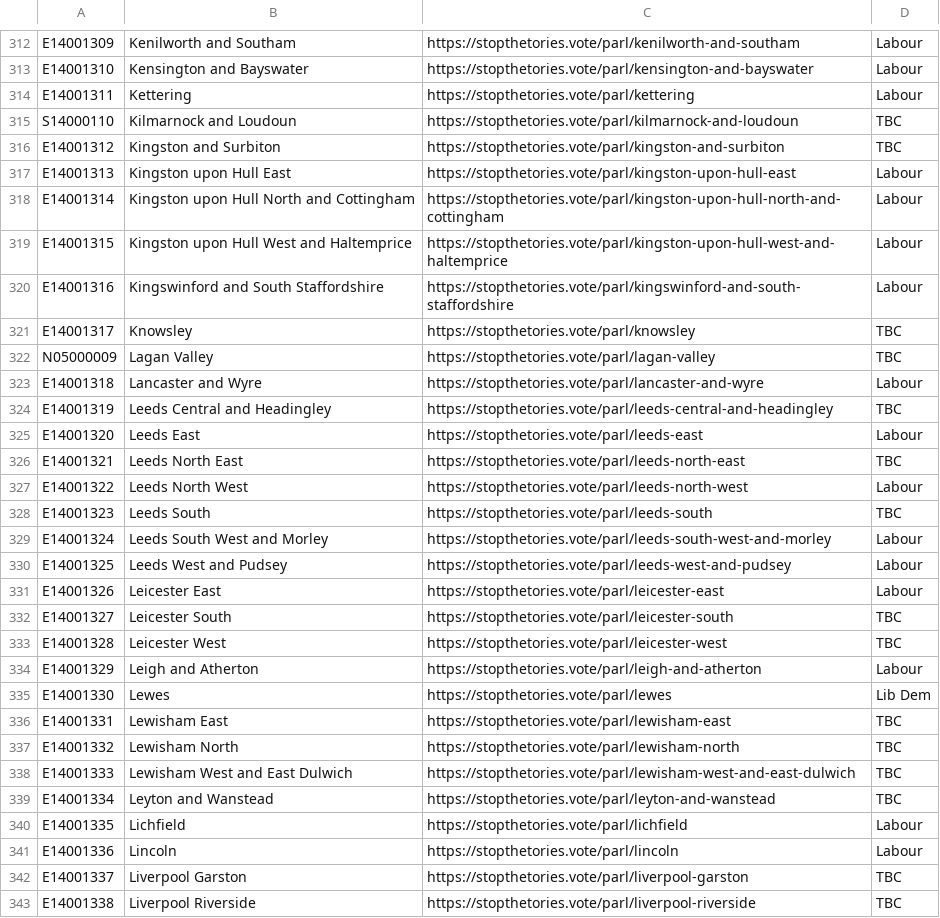
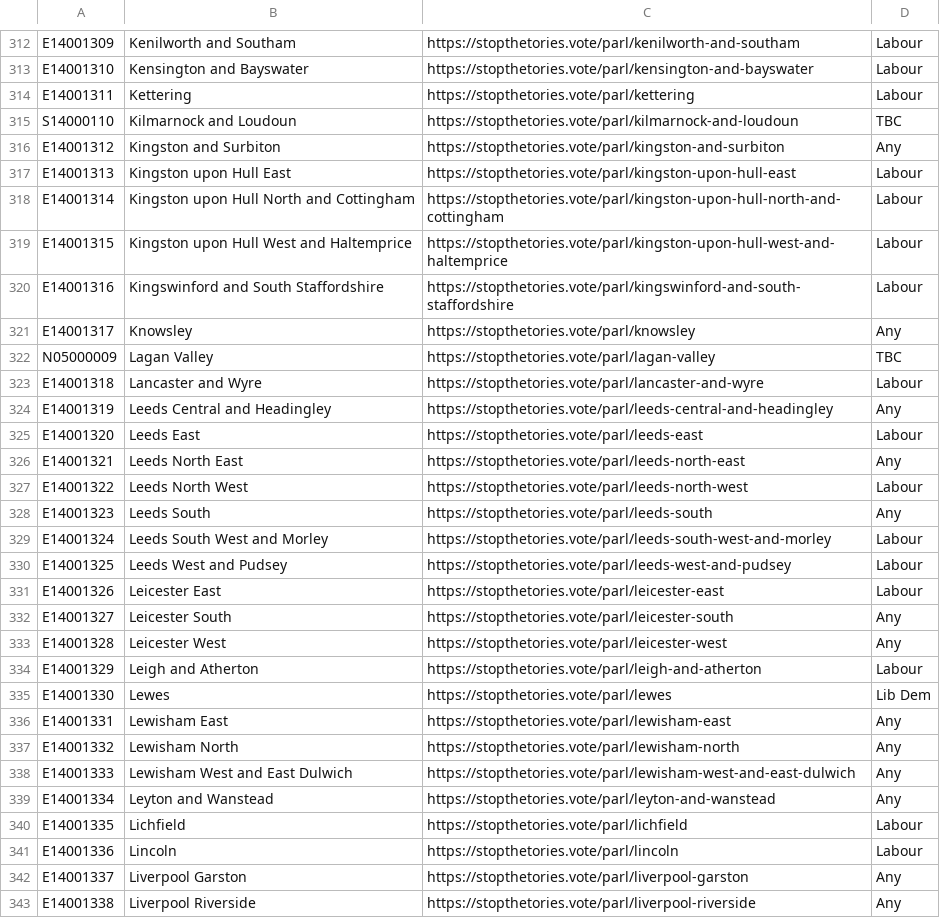
Before and after one commit to inigo/tacticalvoting-consistency-checker, a CSV file: data/stopthetories.csv, drawn as a sheet; only a part is shown, gaps mark what is left out; the diff covers the shown part only.

```diff
--- a/data/stopthetories.csv
+++ b/data/stopthetories.csv
@@ -315,3 +315,3 @@ E14001311,Kettering,https://stopthetories.vote/parl/kettering,Labour
 S14000110,Kilmarnock and Loudoun,https://stopthetories.vote/parl/kilmarnock-and-loudoun,TBC
-E14001312,Kingston and Surbiton,https://stopthetories.vote/parl/kingston-and-surbiton,TBC
+E14001312,Kingston and Surbiton,https://stopthetories.vote/parl/kingston-and-surbiton,Any
 E14001313,Kingston upon Hull East,https://stopthetories.vote/parl/kingston-upon-hull-east,Labour
@@ -320,10 +320,10 @@ E14001315,Kingston upon Hull West and Haltemprice,https://stopthetories.vote/par
 E14001316,Kingswinford and South Staffordshire,https://stopthetories.vote/parl/kingswinford-and-south-staffordshire,Labour
-E14001317,Knowsley,https://stopthetories.vote/parl/knowsley,TBC
+E14001317,Knowsley,https://stopthetories.vote/parl/knowsley,Any
 N05000009,Lagan Valley,https://stopthetories.vote/parl/lagan-valley,TBC
 E14001318,Lancaster and Wyre,https://stopthetories.vote/parl/lancaster-and-wyre,Labour
-E14001319,Leeds Central and Headingley,https://stopthetories.vote/parl/leeds-central-and-headingley,TBC
+E14001319,Leeds Central and Headingley,https://stopthetories.vote/parl/leeds-central-and-headingley,Any
 E14001320,Leeds East,https://stopthetories.vote/parl/leeds-east,Labour
-E14001321,Leeds North East,https://stopthetories.vote/parl/leeds-north-east,TBC
+E14001321,Leeds North East,https://stopthetories.vote/parl/leeds-north-east,Any
 E14001322,Leeds North West,https://stopthetories.vote/parl/leeds-north-west,Labour
-E14001323,Leeds South,https://stopthetories.vote/parl/leeds-south,TBC
+E14001323,Leeds South,https://stopthetories.vote/parl/leeds-south,Any
 E14001324,Leeds South West and Morley,https://stopthetories.vote/parl/leeds-south-west-and-morley,Labour
@@ -331,13 +331,13 @@ E14001325,Leeds West and Pudsey,https://stopthetories.vote/parl/leeds-west-and-p
 E14001326,Leicester East,https://stopthetories.vote/parl/leicester-east,Labour
-E14001327,Leicester South,https://stopthetories.vote/parl/leicester-south,TBC
-E14001328,Leicester West,https://stopthetories.vote/parl/leicester-west,TBC
+E14001327,Leicester South,https://stopthetories.vote/parl/leicester-south,Any
+E14001328,Leicester West,https://stopthetories.vote/parl/leicester-west,Any
 E14001329,Leigh and Atherton,https://stopthetories.vote/parl/leigh-and-atherton,Labour
 E14001330,Lewes,https://stopthetories.vote/parl/lewes,Lib Dem
-E14001331,Lewisham East,https://stopthetories.vote/parl/lewisham-east,TBC
-E14001332,Lewisham North,https://stopthetories.vote/parl/lewisham-north,TBC
-E14001333,Lewisham West and East Dulwich,https://stopthetories.vote/parl/lewisham-west-and-east-dulwich,TBC
-E14001334,Leyton and Wanstead,https://stopthetories.vote/parl/leyton-and-wanstead,TBC
+E14001331,Lewisham East,https://stopthetories.vote/parl/lewisham-east,Any
+E14001332,Lewisham North,https://stopthetories.vote/parl/lewisham-north,Any
+E14001333,Lewisham West and East Dulwich,https://stopthetories.vote/parl/lewisham-west-and-east-dulwich,Any
+E14001334,Leyton and Wanstead,https://stopthetories.vote/parl/leyton-and-wanstead,Any
 E14001335,Lichfield,https://stopthetories.vote/parl/lichfield,Labour
 E14001336,Lincoln,https://stopthetories.vote/parl/lincoln,Labour
-E14001337,Liverpool Garston,https://stopthetories.vote/parl/liverpool-garston,TBC
-E14001338,Liverpool Riverside,https://stopthetories.vote/parl/liverpool-riverside,TBC
+E14001337,Liverpool Garston,https://stopthetories.vote/parl/liverpool-garston,Any
+E14001338,Liverpool Riverside,https://stopthetories.vote/parl/liverpool-riverside,Any
```
Also changed, not shown: 139 edited cells elsewhere in this file, 1 other file.
